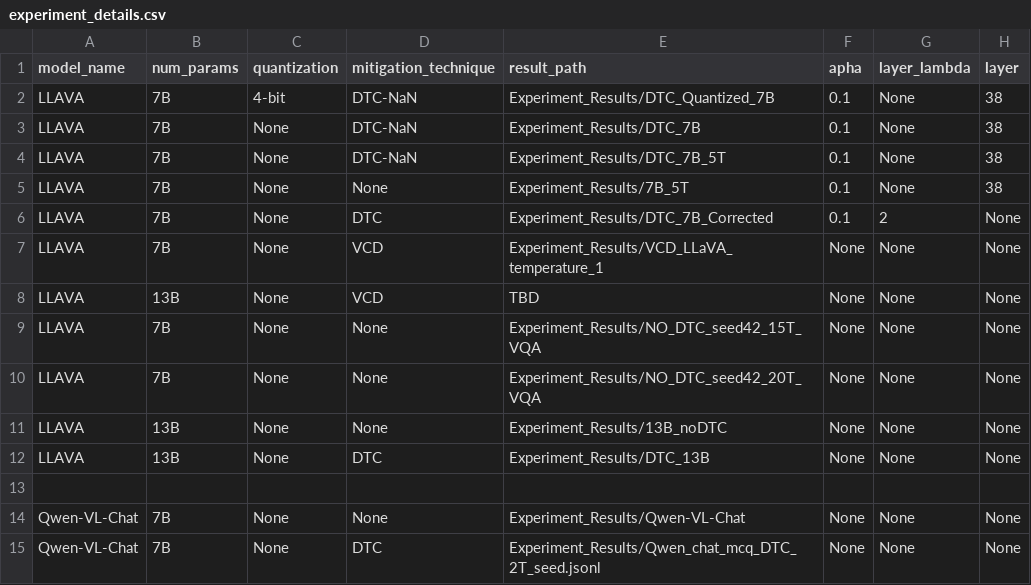
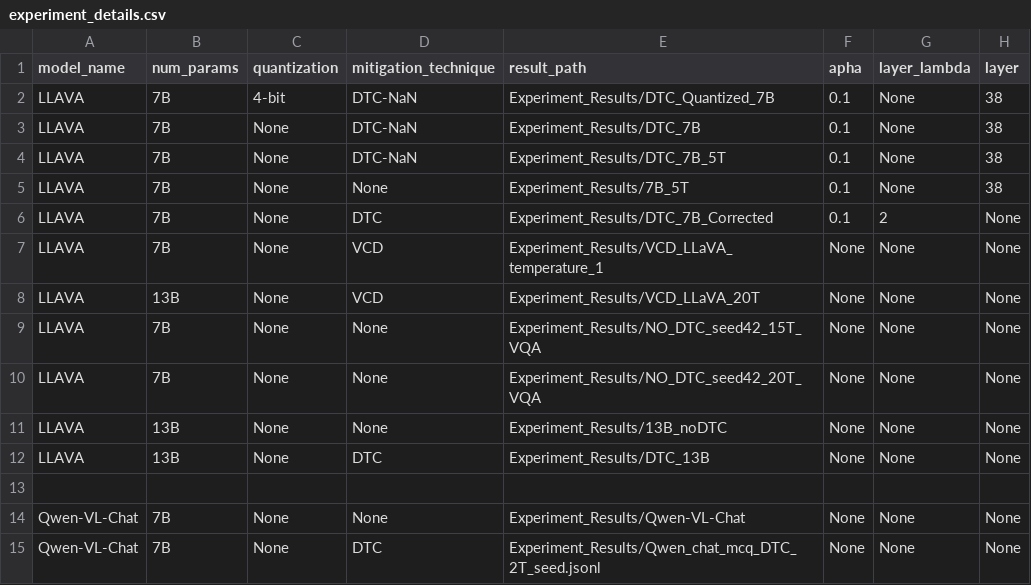
Before and after one commit to keshav22/Mitigate-Relation-Hallucination, a CSV file: Experiment_Results/experiment_details.csv, drawn as a sheet; only a part is shown; the diff names each change by its address in the sheet, - before the commit and + after, or states it on an @@ line.

Commit message:
Added VCD run path

```diff
--- a/Experiment_Results/experiment_details.csv
+++ b/Experiment_Results/experiment_details.csv
-E8 (result_path): TBD
+E8 (result_path): Experiment_Results/VCD_LLaVA_20T
```
